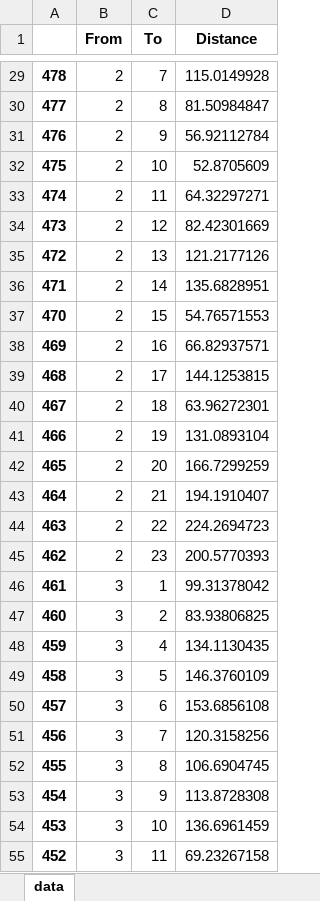
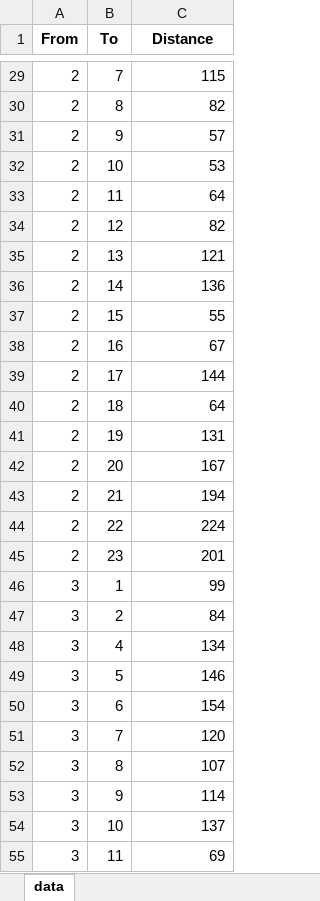
Before and after one commit to pcampolucci/AE4441-Group-2-VRP-Project, an Excel workbook: database/pvr.xlsx, sheet data, drawn as a sheet; only a part is shown, gaps mark what is left out; values as stored, in another font and other column widths than the file's, no borders; removed rows and columns are numbered as before the commit, all else as after; the diff covers the shown part only; the diff names each change by its address in the sheet, - before the commit and + after, or states it on an @@ line.

```diff
--- a/database/pvr.xlsx (sheet data)
+++ b/database/pvr.xlsx (sheet data)
-column A, rows 29-55: 478 | 477 | 476 | 475 | 474 | 473 | 472 | 471 | 470 | 469 | 468 | 467 | 466 | 465 | 464 | 463 | 462 | 461 | 460 | 459 | 458 | 457 | 456 | 455 | 454 | 453 | 452
-C29 (Distance): 115.0149928
+C29 (Distance): 115
-C30 (Distance): 81.50984847
+C30 (Distance): 82
-C31 (Distance): 56.92112784
+C31 (Distance): 57
-C32 (Distance): 52.8705609
+C32 (Distance): 53
-C33 (Distance): 64.32297271
+C33 (Distance): 64
-C34 (Distance): 82.42301669
+C34 (Distance): 82
-C35 (Distance): 121.2177126
+C35 (Distance): 121
-C36 (Distance): 135.6828951
+C36 (Distance): 136
-C37 (Distance): 54.76571553
+C37 (Distance): 55
-C38 (Distance): 66.82937571
+C38 (Distance): 67
-C39 (Distance): 144.1253815
+C39 (Distance): 144
-C40 (Distance): 63.96272301
+C40 (Distance): 64
-C41 (Distance): 131.0893104
+C41 (Distance): 131
-C42 (Distance): 166.7299259
+C42 (Distance): 167
-C43 (Distance): 194.1910407
+C43 (Distance): 194
-C44 (Distance): 224.2694723
+C44 (Distance): 224
-C45 (Distance): 200.5770393
+C45 (Distance): 201
-C46 (Distance): 99.31378042
+C46 (Distance): 99
-C47 (Distance): 83.93806825
+C47 (Distance): 84
-C48 (Distance): 134.1130435
+C48 (Distance): 134
-C49 (Distance): 146.3760109
+C49 (Distance): 146
-C50 (Distance): 153.6856108
+C50 (Distance): 154
-C51 (Distance): 120.3158256
+C51 (Distance): 120
-C52 (Distance): 106.6904745
+C52 (Distance): 107
-C53 (Distance): 113.8728308
+C53 (Distance): 114
-C54 (Distance): 136.6961459
+C54 (Distance): 137
-C55 (Distance): 69.23267158
+C55 (Distance): 69
```
Also changed, not shown: 479 edited cells elsewhere in this sheet, pvr.xlsx, 4 other files.
